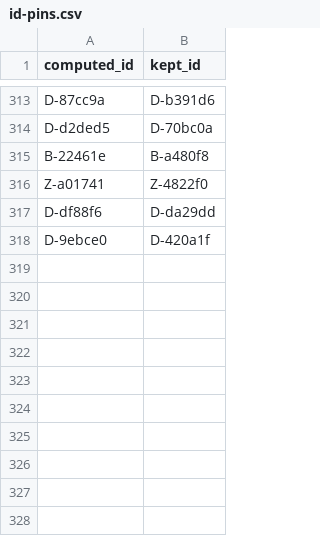
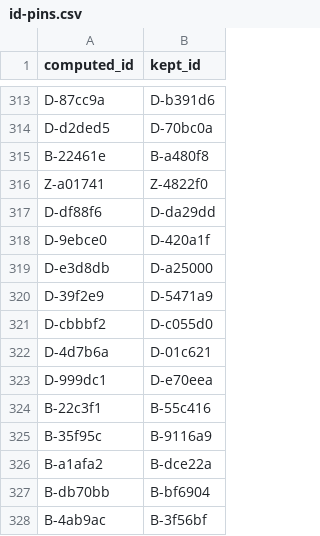
Before and after one commit to Arkana-Mechanika-Studios/darklands-restoration, a CSV file: docs/faithfulness/id-pins.csv, drawn as a sheet; only a part is shown, gaps mark what is left out; the diff names each change by its address in the sheet, - before the commit and + after, or states it on an @@ line.

```diff
--- a/docs/faithfulness/id-pins.csv
+++ b/docs/faithfulness/id-pins.csv
+row 319: D-e3d8db | D-a25000
+row 320: D-39f2e9 | D-5471a9
+row 321: D-cbbbf2 | D-c055d0
+row 322: D-4d7b6a | D-01c621
+row 323: D-999dc1 | D-e70eea
+row 324: B-22c3f1 | B-55c416
+row 325: B-35f95c | B-9116a9
+row 326: B-a1afa2 | B-dce22a
+row 327: B-db70bb | B-bf6904
+row 328: B-4ab9ac | B-3f56bf
```
Also changed, not shown: docs/faithfulness/divergences.csv, docs/faithfulness/original_bugs.csv, 6 other files.
